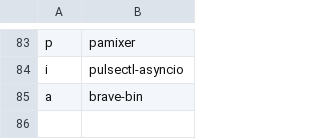
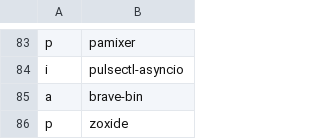
Before and after one commit to ivanpolanis/dotfiles, a CSV file: progs.csv, drawn as a sheet; only a part is shown, gaps mark what is left out.

Commit message:
adding zoxide

```diff
--- a/progs.csv
+++ b/progs.csv
@@ -85 +85,2 @@ i,pulsectl-asyncio
 a,brave-bin
+p,zoxide
```
Also changed, not shown: 1 other file.
